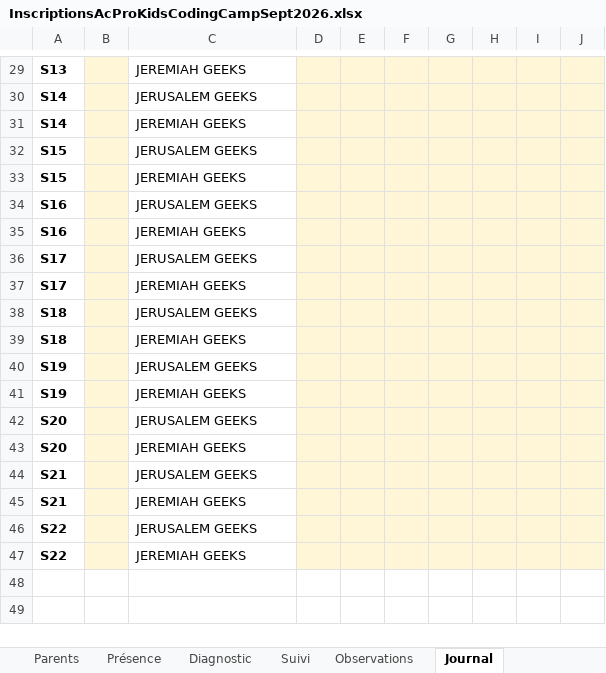
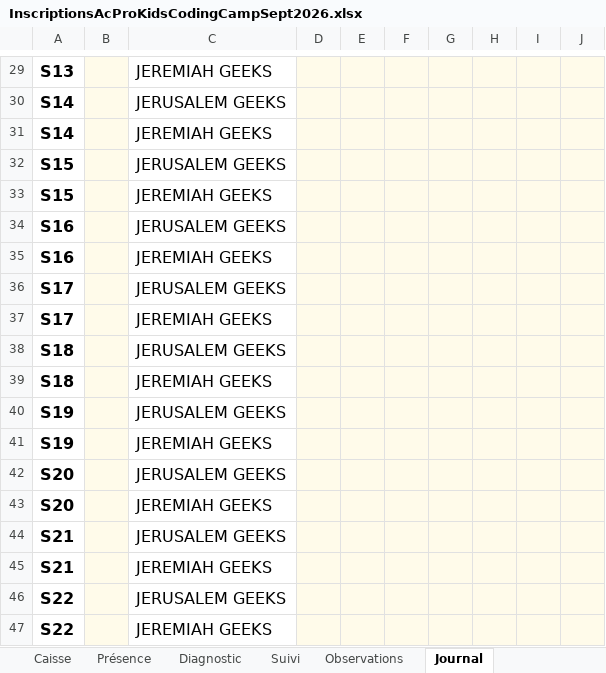
Before and after one commit to koffipierredamien/python-learning, an Excel workbook: 3-suivi/InscriptionsAcProKidsCodingCampSept2026.xlsx, sheet Journal, drawn as a sheet; only a part is shown, gaps mark what is left out; values as stored, in another font and other column widths than the file's, no borders; the diff covers the shown part only; the diff names each change by its address in the sheet, - before the commit and + after, or states it on an @@ line.

```diff
--- a/3-suivi/InscriptionsAcProKidsCodingCampSept2026.xlsx (sheet Journal)
+++ b/3-suivi/InscriptionsAcProKidsCodingCampSept2026.xlsx (sheet Journal)
+sheet tab: Caisse
@@ A29:A47 text size: larger @@
@@ C29:C47 text size: larger @@
```
Also changed, not shown: cell formats elsewhere in this sheet, sheet Suivi, sheet Présence, sheet Diagnostic, sheet Enfants, sheet Observations, sheet Parents, other sheet tabs, 1 other file.
